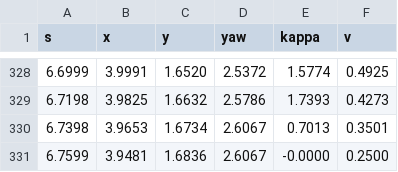
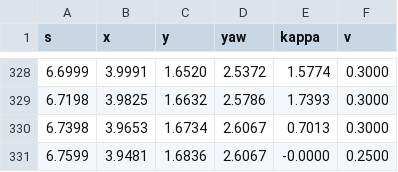
Before and after one commit to Gelminaio/drift-mpc-ackermann, a CSV file: ros2_ws/src/ackermann_bringup/maps/room_gymkhana.csv, drawn as a sheet; only a part is shown, gaps mark what is left out; the diff covers the shown part only.

```diff
--- a/ros2_ws/src/ackermann_bringup/maps/room_gymkhana.csv
+++ b/ros2_ws/src/ackermann_bringup/maps/room_gymkhana.csv
@@ -328,4 +328,4 @@ s,x,y,yaw,kappa,v
-6.6999,3.9991,1.6520,2.5372,1.5774,0.4925
-6.7198,3.9825,1.6632,2.5786,1.7393,0.4273
-6.7398,3.9653,1.6734,2.6067,0.7013,0.3501
+6.6999,3.9991,1.6520,2.5372,1.5774,0.3000
+6.7198,3.9825,1.6632,2.5786,1.7393,0.3000
+6.7398,3.9653,1.6734,2.6067,0.7013,0.3000
 6.7599,3.9481,1.6836,2.6067,-0.0000,0.2500
```
Also changed, not shown: 27 edited cells elsewhere in this file, ros2_ws/src/ackermann_bringup/maps/room_gymkhana_back.csv, 1 other file.
